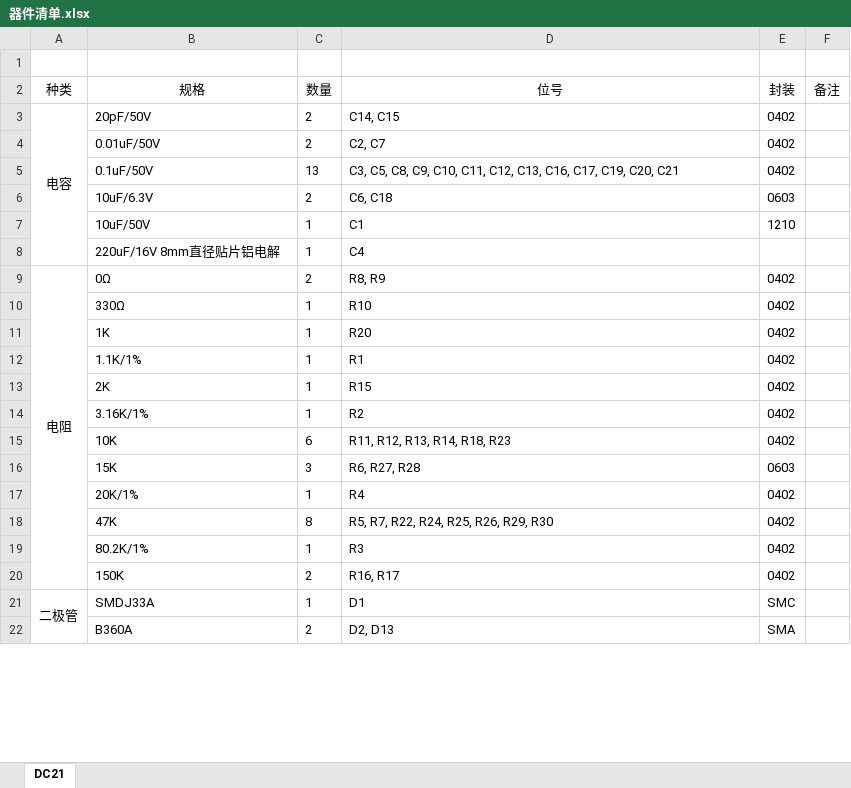
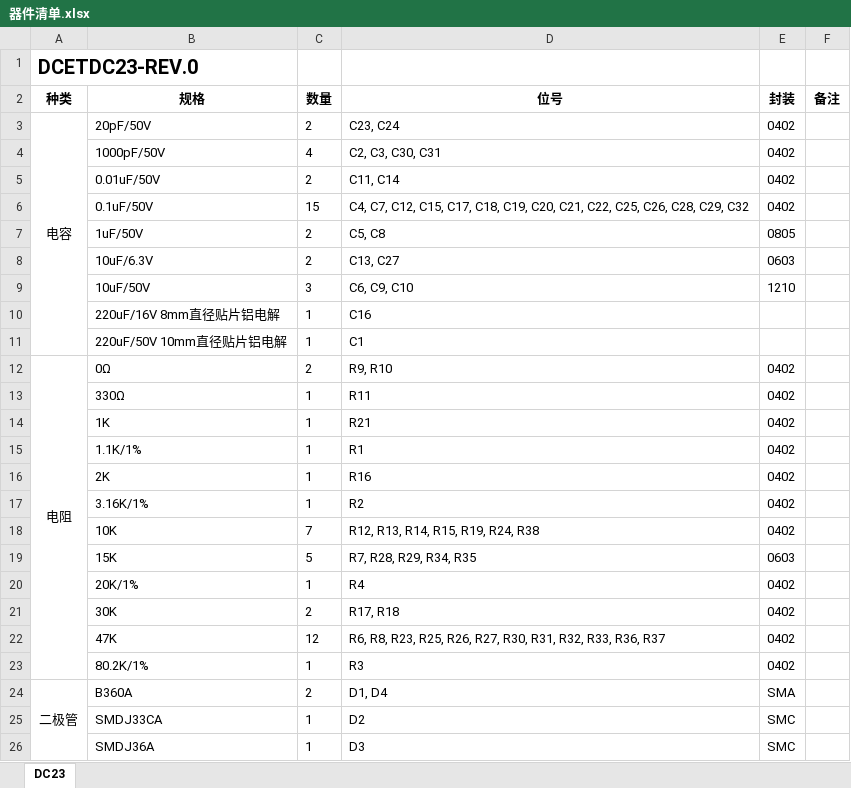
Before and after one commit to fasteryk/dc21_lswd_hardware, an Excel workbook: 器件清单.xlsx, sheet DC23, drawn as a sheet; only a part is shown; values as stored, in another font and other column widths than the file's, no borders; removed rows and columns are numbered as before the commit, all else as after; the diff covers the shown part only; the diff names each change by its address in the sheet, - before the commit and + after, or states it on an @@ line.

```diff
--- a/器件清单.xlsx (sheet DC23)
+++ b/器件清单.xlsx (sheet DC23)
-sheet tab: DC21
+sheet tab: DC23
-A1: (empty)
+A1: DCETDC23-REV.0
-A2:F2 bold: off
+A2:F2 bold: on
-D3: C14, C15
+D3: C23, C24
+row 4:  | 1000pF/50V | 4 | C2, C3, C30, C31 | 0402
-D5: C2, C7
+D5: C11, C14
-C6: 13
+C6: 15
-D6: C3, C5, C8, C9, C10, C11, C12, C13, C16, C17, C19, C20, C21
+D6: C4, C7, C12, C15, C17, C18, C19, C20, C21, C22, C25, C26, C28, C29, C32
+row 7:  | 1uF/50V | 2 | C5, C8 | 0805
-D8: C6, C18
+D8: C13, C27
-C9: 1
+C9: 3
-D9: C1
+D9: C6, C9, C10
-D10: C4
+D10: C16
+row 11:  | 220uF/50V 10mm直径贴片铝电解 | 1 | C1
-D12: R8, R9
+D12: R9, R10
-D13: R10
+D13: R11
-D14: R20
+D14: R21
-D16: R15
+D16: R16
-C18: 6
+C18: 7
-D18: R11, R12, R13, R14, R18, R23
+D18: R12, R13, R14, R15, R19, R24, R38
-C19: 3
+C19: 5
-D19: R6, R27, R28
+D19: R7, R28, R29, R34, R35
+row 21:  | 30K | 2 | R17, R18 | 0402
-C22: 8
+C22: 12
-D22: R5, R7, R22, R24, R25, R26, R29, R30
+D22: R6, R8, R23, R25, R26, R27, R30, R31, R32, R33, R36, R37
-row 20:  | 150K | 2 | R16, R17 | 0402
-row 21: 二极管 | SMDJ33A | 1 | D1 | SMC
-A24: (empty)
+A24: 二极管
+A24:A32 merged
-D24: D2, D13
+D24: D1, D4
+row 25:  | SMDJ33CA | 1 | D2 | SMC
+row 26:  | SMDJ36A | 1 | D3 | SMC
```
Also changed, not shown: 10 added rows, 2 removed rows, 12 edited cells and merged cells elsewhere in this sheet, 6 other files.
